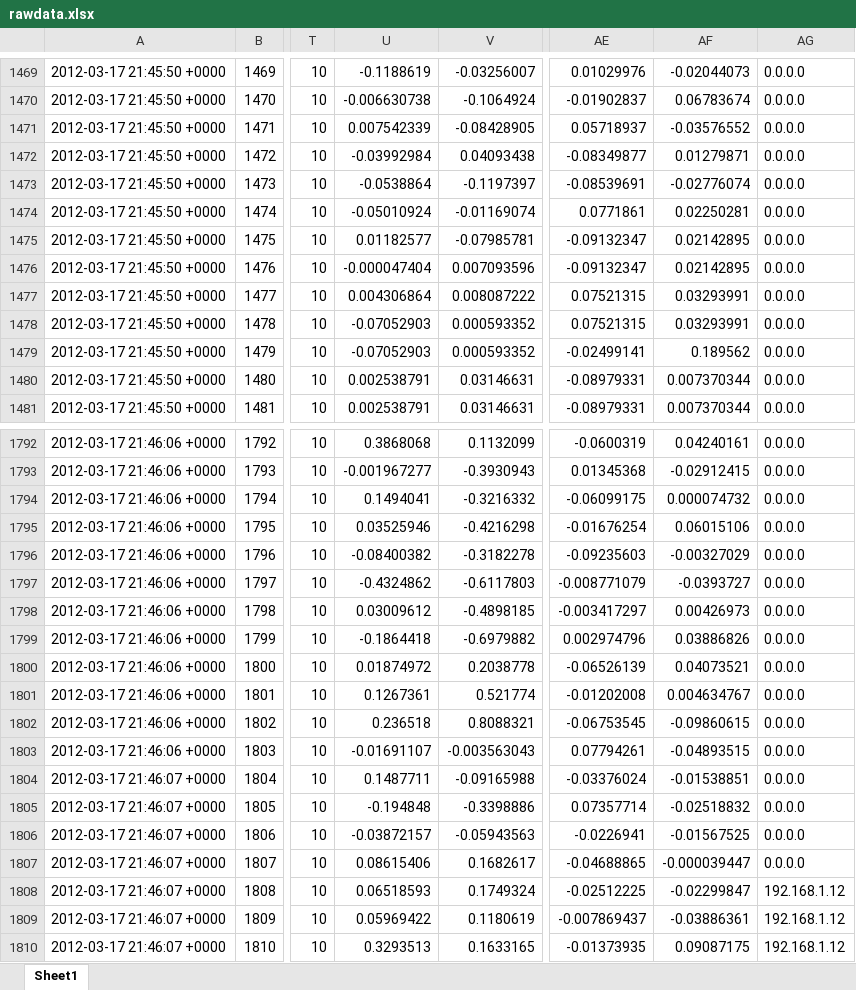
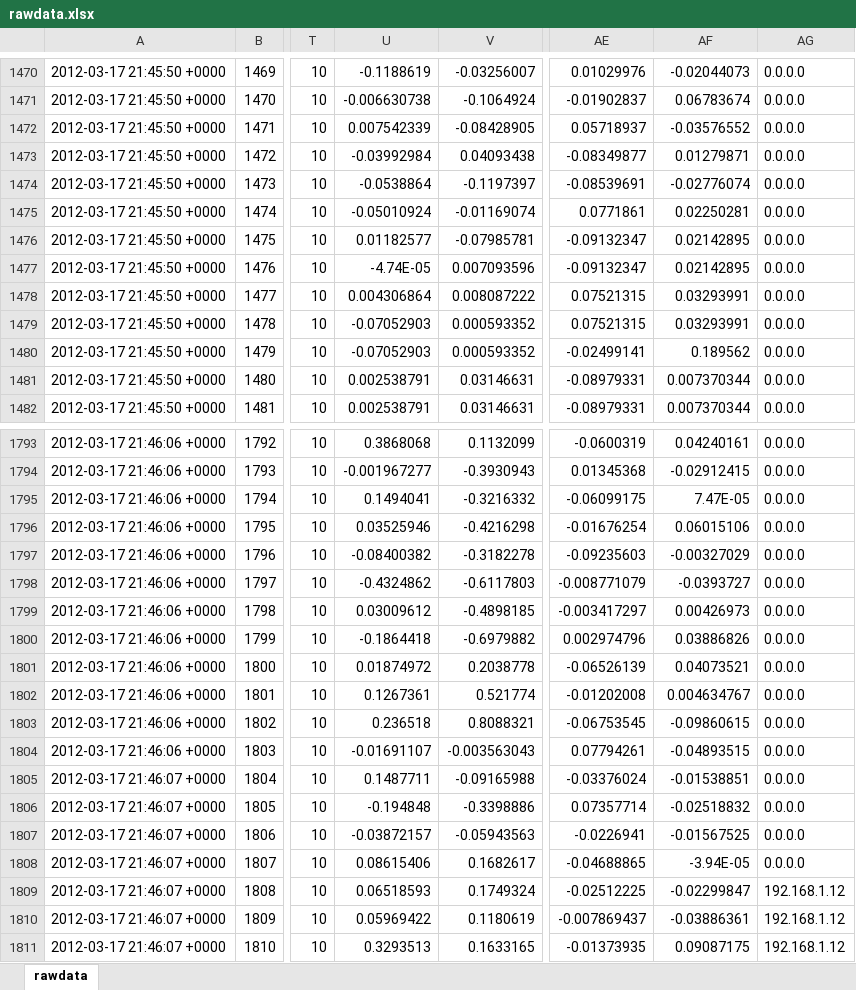
Before and after one commit to Alexanderallenbrown/MotionBase, an Excel workbook: Simulations/rawdata.xlsx, sheet rawdata, drawn as a sheet; only a part is shown, gaps mark what is left out; values as stored, in another font and other column widths than the file's, no borders; addresses are those after the commit; the diff covers the shown part only; the diff names each change by its address in the sheet, - before the commit and + after, or states it on an @@ line.

```diff
--- a/Simulations/rawdata.xlsx (sheet rawdata)
+++ b/Simulations/rawdata.xlsx (sheet rawdata)
-sheet tab: Sheet1
+sheet tab: rawdata
-U1477: -0.000047404
+U1477: -4.74E-05
-AF1795: 0.000074732
+AF1795: 7.47E-05
-AF1808: -0.000039447
+AF1808: -3.94E-05
```
Also changed, not shown: 1 added row and 10 edited cells elsewhere in this sheet, 11 other files.
